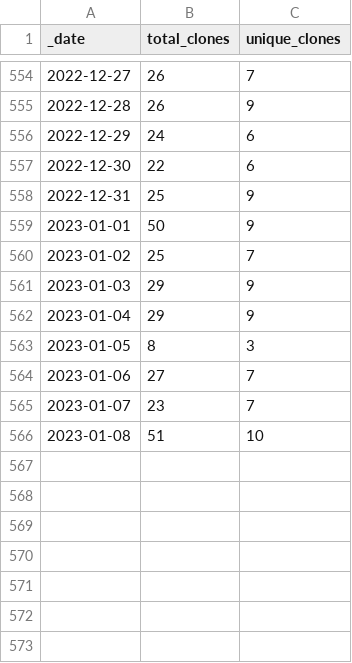
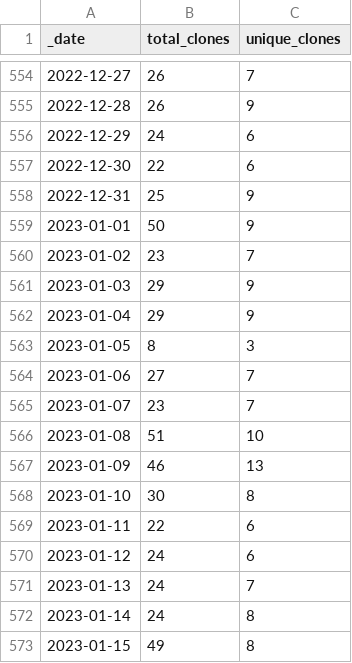
Before and after one commit to AlexRogalskiy/spark-patterns, a CSV file: traffic/clones.csv, drawn as a sheet; only a part is shown, gaps mark what is left out.

Commit message:
GitHub traffic

```diff
--- a/traffic/clones.csv
+++ b/traffic/clones.csv
@@ -559,3 +559,3 @@ _date,total_clones,unique_clones
 2023-01-01,50,9
-2023-01-02,25,7
+2023-01-02,23,7
 2023-01-03,29,9
@@ -566 +566,8 @@ _date,total_clones,unique_clones
 2023-01-08,51,10
+2023-01-09,46,13
+2023-01-10,30,8
+2023-01-11,22,6
+2023-01-12,24,6
+2023-01-13,24,7
+2023-01-14,24,8
+2023-01-15,49,8
```
Also changed, not shown: 1 other file.
